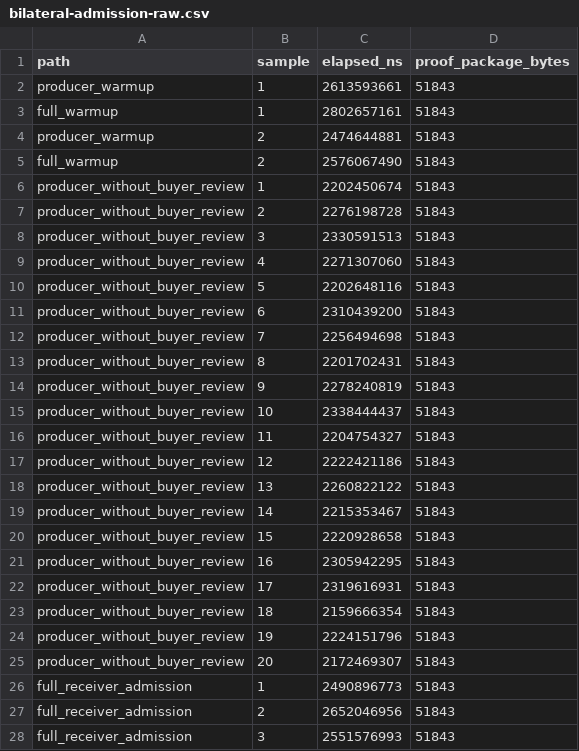
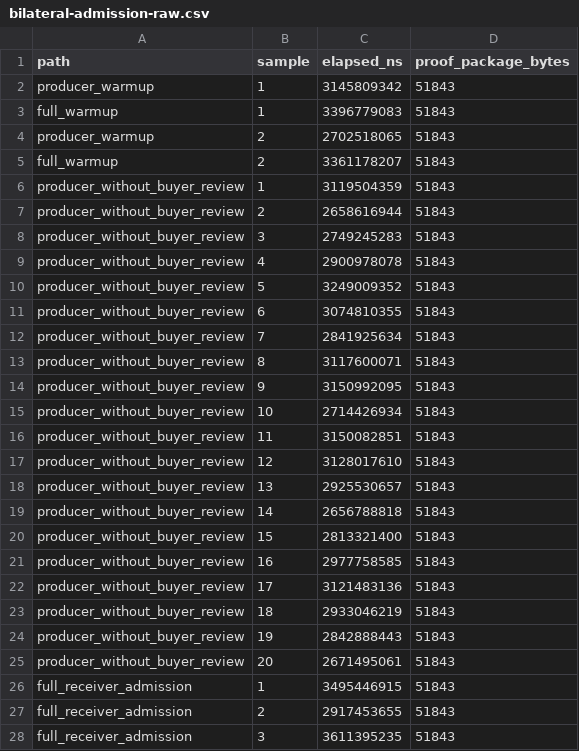
Before and after one commit to backbay-labs/chio, a CSV file: docs/papers/programmable-sovereignty/bench/results/bilateral-admission-raw.csv, drawn as a sheet; only a part is shown; the diff covers the shown part only.

```diff
--- a/docs/papers/programmable-sovereignty/bench/results/bilateral-admission-raw.csv
+++ b/docs/papers/programmable-sovereignty/bench/results/bilateral-admission-raw.csv
@@ -1,28 +1,28 @@
 path,sample,elapsed_ns,proof_package_bytes
-producer_warmup,1,2613593661,51843
-full_warmup,1,2802657161,51843
-producer_warmup,2,2474644881,51843
-full_warmup,2,2576067490,51843
-producer_without_buyer_review,1,2202450674,51843
-producer_without_buyer_review,2,2276198728,51843
-producer_without_buyer_review,3,2330591513,51843
-producer_without_buyer_review,4,2271307060,51843
-producer_without_buyer_review,5,2202648116,51843
-producer_without_buyer_review,6,2310439200,51843
-producer_without_buyer_review,7,2256494698,51843
-producer_without_buyer_review,8,2201702431,51843
-producer_without_buyer_review,9,2278240819,51843
-producer_without_buyer_review,10,2338444437,51843
-producer_without_buyer_review,11,2204754327,51843
-producer_without_buyer_review,12,2222421186,51843
-producer_without_buyer_review,13,2260822122,51843
-producer_without_buyer_review,14,2215353467,51843
-producer_without_buyer_review,15,2220928658,51843
-producer_without_buyer_review,16,2305942295,51843
-producer_without_buyer_review,17,2319616931,51843
-producer_without_buyer_review,18,2159666354,51843
-producer_without_buyer_review,19,2224151796,51843
-producer_without_buyer_review,20,2172469307,51843
-full_receiver_admission,1,2490896773,51843
-full_receiver_admission,2,2652046956,51843
-full_receiver_admission,3,2551576993,51843
+producer_warmup,1,3145809342,51843
+full_warmup,1,3396779083,51843
+producer_warmup,2,2702518065,51843
+full_warmup,2,3361178207,51843
+producer_without_buyer_review,1,3119504359,51843
+producer_without_buyer_review,2,2658616944,51843
+producer_without_buyer_review,3,2749245283,51843
+producer_without_buyer_review,4,2900978078,51843
+producer_without_buyer_review,5,3249009352,51843
+producer_without_buyer_review,6,3074810355,51843
+producer_without_buyer_review,7,2841925634,51843
+producer_without_buyer_review,8,3117600071,51843
+producer_without_buyer_review,9,3150992095,51843
+producer_without_buyer_review,10,2714426934,51843
+producer_without_buyer_review,11,3150082851,51843
+producer_without_buyer_review,12,3128017610,51843
+producer_without_buyer_review,13,2925530657,51843
+producer_without_buyer_review,14,2656788818,51843
+producer_without_buyer_review,15,2813321400,51843
+producer_without_buyer_review,16,2977758585,51843
+producer_without_buyer_review,17,3121483136,51843
+producer_without_buyer_review,18,2933046219,51843
+producer_without_buyer_review,19,2842888443,51843
+producer_without_buyer_review,20,2671495061,51843
+full_receiver_admission,1,3495446915,51843
+full_receiver_admission,2,2917453655,51843
+full_receiver_admission,3,3611395235,51843
```
Also changed, not shown: 17 edited cells elsewhere in this file, docs/papers/programmable-sovereignty/bench/results/bilateral-admission-components.csv, 6 other files.
